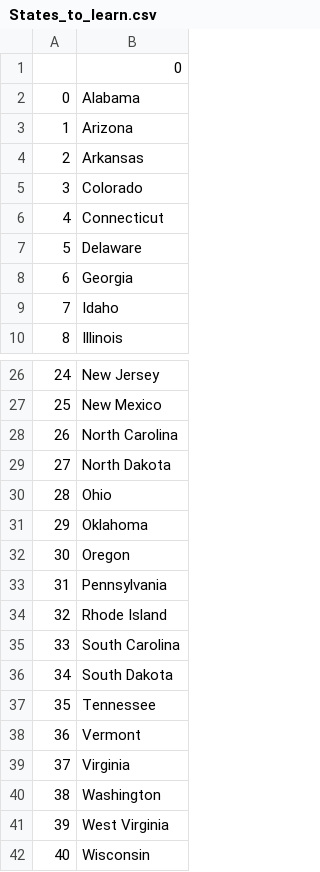
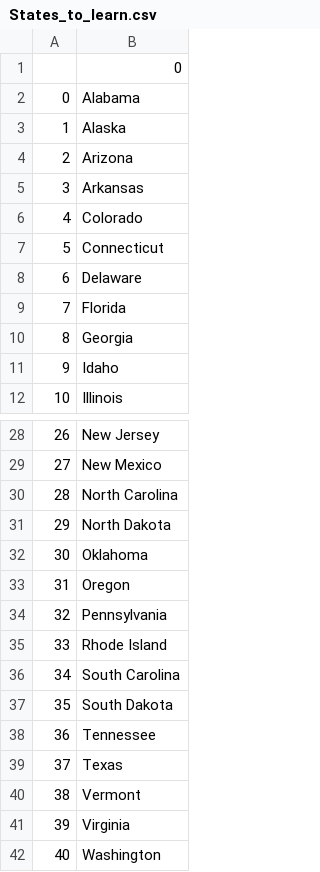
Before and after one commit to skaftisveins/Python-U.S.-States-Game-Day-25, a CSV file: States_to_learn.csv, drawn as a sheet; only a part is shown, gaps mark what is left out; the shorter side is filled out with more unchanged rows; removed rows and columns are numbered as before the commit, all else as after; the diff names each change by its address in the sheet, - before the commit and + after, or states it on an @@ line.

```diff
--- a/States_to_learn.csv
+++ b/States_to_learn.csv
+row 3: 1 | Alaska
@@ column A renumbered from row 4 down @@
+row 9: 7 | Florida
-row 30: 28 | Ohio
+row 39: 37 | Texas
```
Also changed, not shown: 1 other file.
